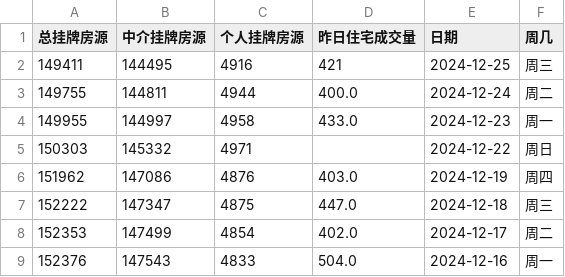
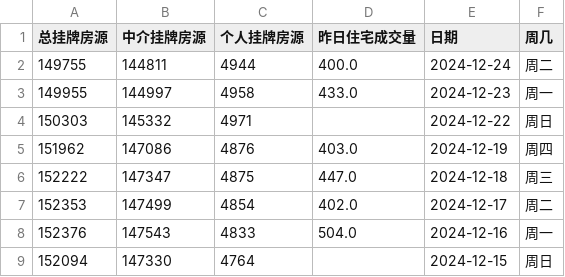
Before and after one commit to Channe/njhouse, a CSV file: house_scripts/njhouse_stock_daily/njhouse_stock_daily.csv, drawn as a sheet; only a part is shown; the shorter side is filled out with more unchanged rows.

```diff
--- a/house_scripts/njhouse_stock_daily/njhouse_stock_daily.csv
+++ b/house_scripts/njhouse_stock_daily/njhouse_stock_daily.csv
@@ -1,3 +1,2 @@
 总挂牌房源,中介挂牌房源,个人挂牌房源,昨日住宅成交量,日期,周几
-149411,144495,4916,421,2024-12-25,周三
 149755,144811,4944,400.0,2024-12-24,周二
```
Also changed, not shown: house_scripts/njhouse_stock_daily/njhouse_bk_daily.csv, 4 other files.
